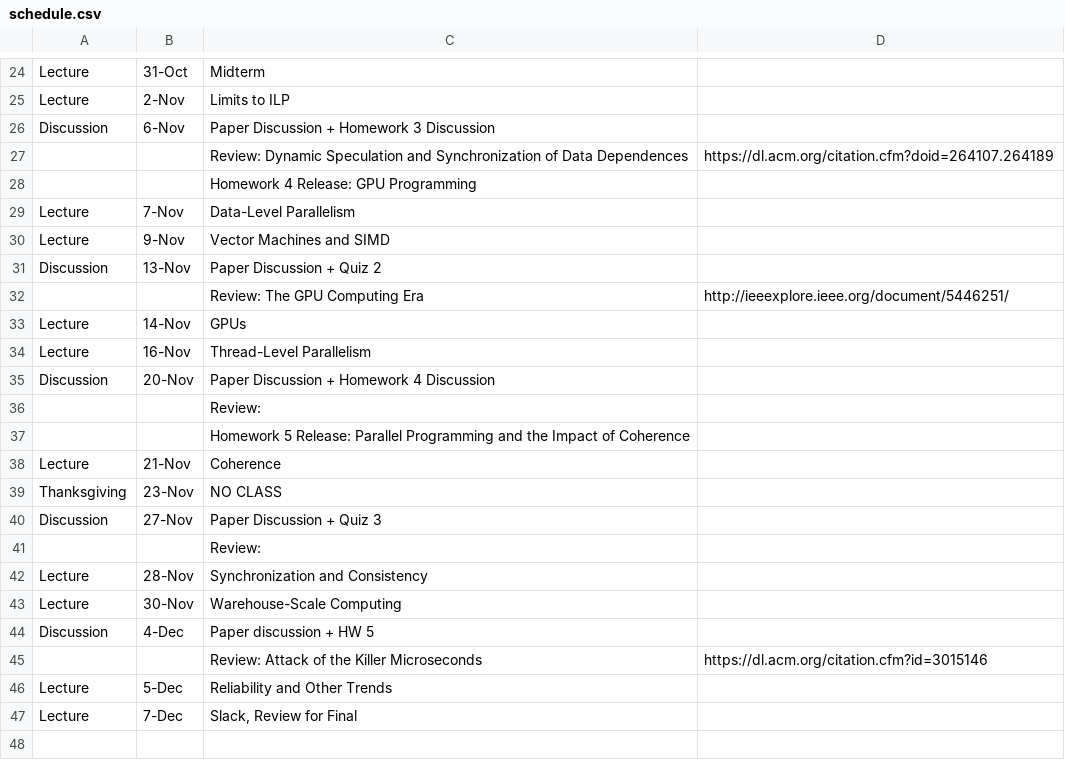
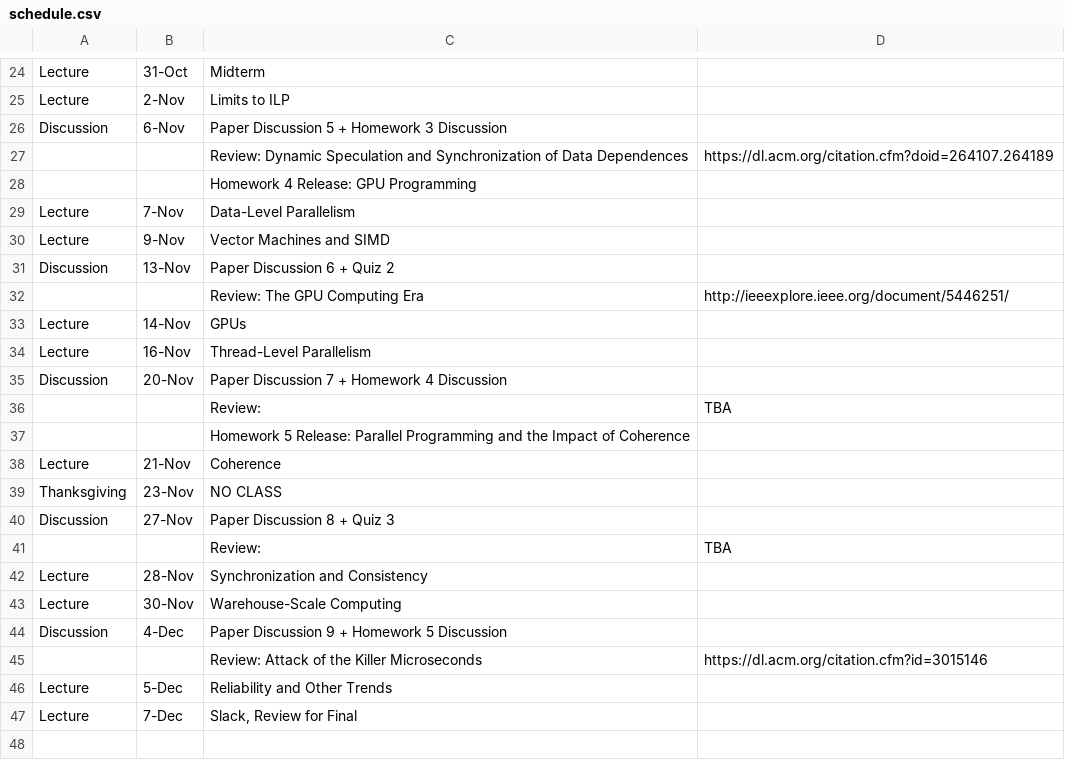
Before and after one commit to jlpteaching/ECS201A, a CSV file: syllabus/schedule.csv, drawn as a sheet; only a part is shown, gaps mark what is left out; the diff covers the shown part only.

Commit message:
Consistency on schedule, split tests on syllabus
Minor changes to make the paper discussions more consistent on the schedule. Split out the midterm and final portion into their own section. Will need to update those sections with more information in the future, especially regarding open/closed-book.

```diff
--- a/syllabus/schedule.csv
+++ b/syllabus/schedule.csv
@@ -25,3 +25,3 @@ Lecture,31-Oct,Midterm,
 Lecture,2-Nov,Limits to ILP,
-Discussion,6-Nov,Paper Discussion + Homework 3 Discussion,
+Discussion,6-Nov,Paper Discussion 5 + Homework 3 Discussion,
 ,,Review: Dynamic Speculation and Synchronization of Data Dependences,https://dl.acm.org/citation.cfm?doid=264107.264189
@@ -30,3 +30,3 @@ Lecture,7-Nov,Data-Level Parallelism,
 Lecture,9-Nov,Vector Machines and SIMD,
-Discussion,13-Nov,Paper Discussion + Quiz 2,
+Discussion,13-Nov,Paper Discussion 6 + Quiz 2,
 ,,Review: The GPU Computing Era,http://ieeexplore.ieee.org/document/5446251/
@@ -34,4 +34,4 @@ Lecture,14-Nov,GPUs,
 Lecture,16-Nov,Thread-Level Parallelism,
-Discussion,20-Nov,Paper Discussion + Homework 4 Discussion,
-,,Review:,
+Discussion,20-Nov,Paper Discussion 7 + Homework 4 Discussion,
+,,Review:,TBA
 ,,Homework 5 Release: Parallel Programming and the Impact of Coherence,
@@ -39,7 +39,7 @@ Lecture,21-Nov,Coherence,
 Thanksgiving,23-Nov,NO CLASS,
-Discussion,27-Nov,Paper Discussion + Quiz 3,
-,,Review:,
+Discussion,27-Nov,Paper Discussion 8 + Quiz 3,
+,,Review:,TBA
 Lecture,28-Nov,Synchronization and Consistency,
 Lecture,30-Nov,Warehouse-Scale Computing,
-Discussion,4-Dec,Paper discussion + HW 5,
+Discussion,4-Dec,Paper Discussion 9 + Homework 5 Discussion,
 ,,Review: Attack of the Killer Microseconds,https://dl.acm.org/citation.cfm?id=3015146
```
Also changed, not shown: 6 edited cells elsewhere in this file, 1 other file.
